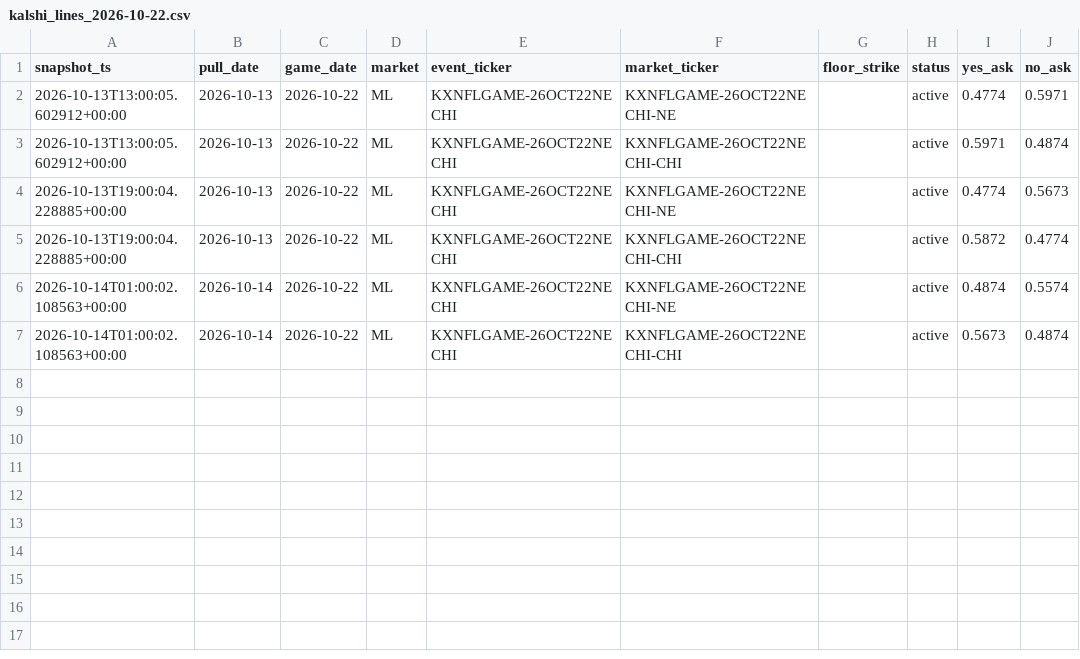
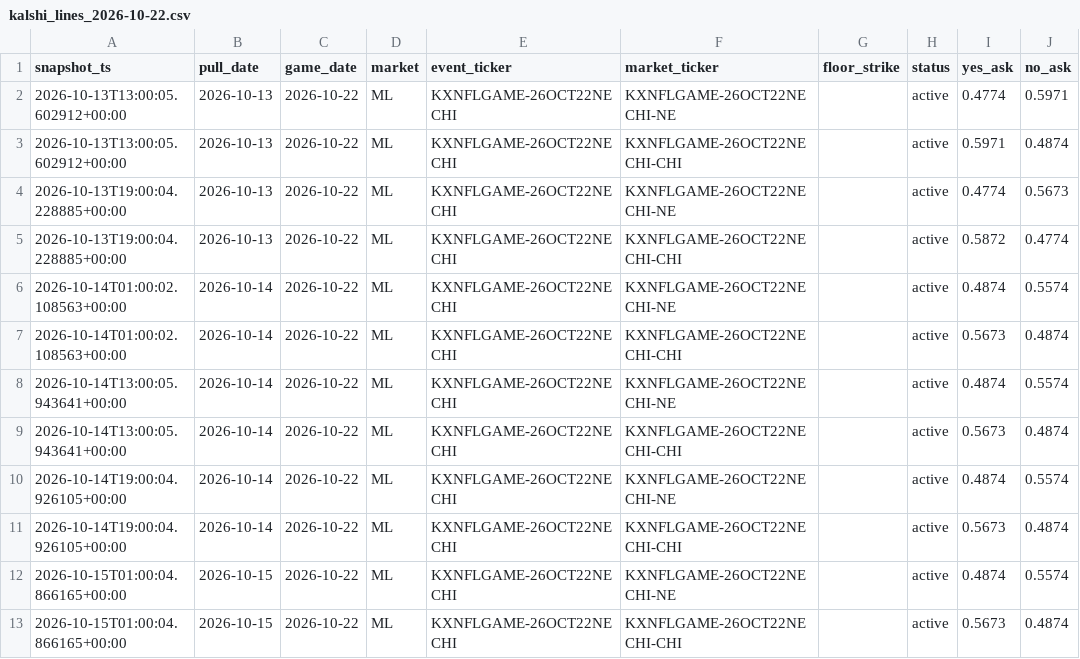
Before and after one commit to camwood33/nfl-model, a CSV file: data/raw/kalshi_lines_2026-10-22.csv, drawn as a sheet.

```diff
--- a/data/raw/kalshi_lines_2026-10-22.csv
+++ b/data/raw/kalshi_lines_2026-10-22.csv
@@ -7 +7,7 @@ snapshot_ts,pull_date,game_date,market,event_ticker,market_ticker,floor_strike,s
 2026-10-14T01:00:02.108563+00:00,2026-10-14,2026-10-22,ML,KXNFLGAME-26OCT22NECHI,KXNFLGAME-26OCT22NECHI-CHI,,active,0.5673,0.4874
+2026-10-14T13:00:05.943641+00:00,2026-10-14,2026-10-22,ML,KXNFLGAME-26OCT22NECHI,KXNFLGAME-26OCT22NECHI-NE,,active,0.4874,0.5574
+2026-10-14T13:00:05.943641+00:00,2026-10-14,2026-10-22,ML,KXNFLGAME-26OCT22NECHI,KXNFLGAME-26OCT22NECHI-CHI,,active,0.5673,0.4874
+2026-10-14T19:00:04.926105+00:00,2026-10-14,2026-10-22,ML,KXNFLGAME-26OCT22NECHI,KXNFLGAME-26OCT22NECHI-NE,,active,0.4874,0.5574
+2026-10-14T19:00:04.926105+00:00,2026-10-14,2026-10-22,ML,KXNFLGAME-26OCT22NECHI,KXNFLGAME-26OCT22NECHI-CHI,,active,0.5673,0.4874
+2026-10-15T01:00:04.866165+00:00,2026-10-15,2026-10-22,ML,KXNFLGAME-26OCT22NECHI,KXNFLGAME-26OCT22NECHI-NE,,active,0.4874,0.5574
+2026-10-15T01:00:04.866165+00:00,2026-10-15,2026-10-22,ML,KXNFLGAME-26OCT22NECHI,KXNFLGAME-26OCT22NECHI-CHI,,active,0.5673,0.4874
```
Also changed, not shown: data/raw/kalshi_lines_2026-10-26.csv, 4 other files.
